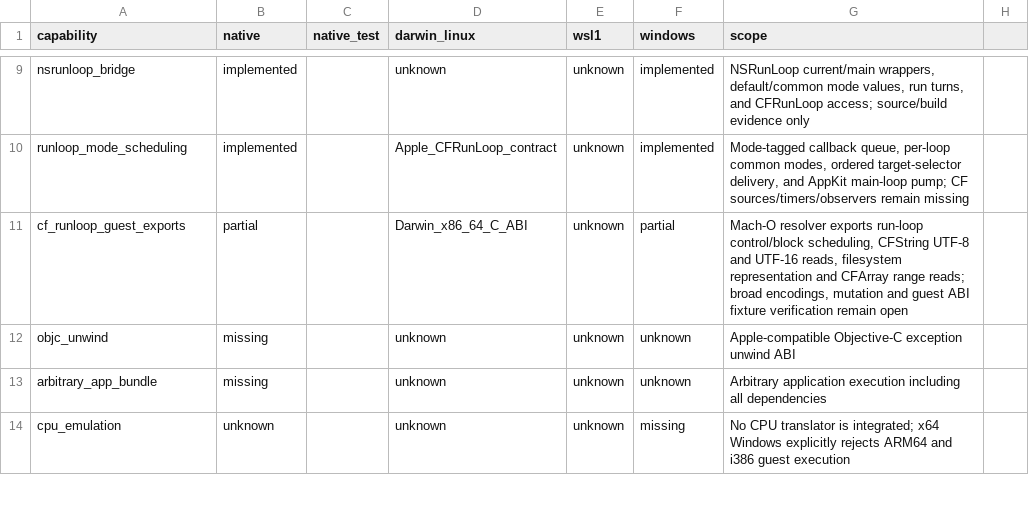
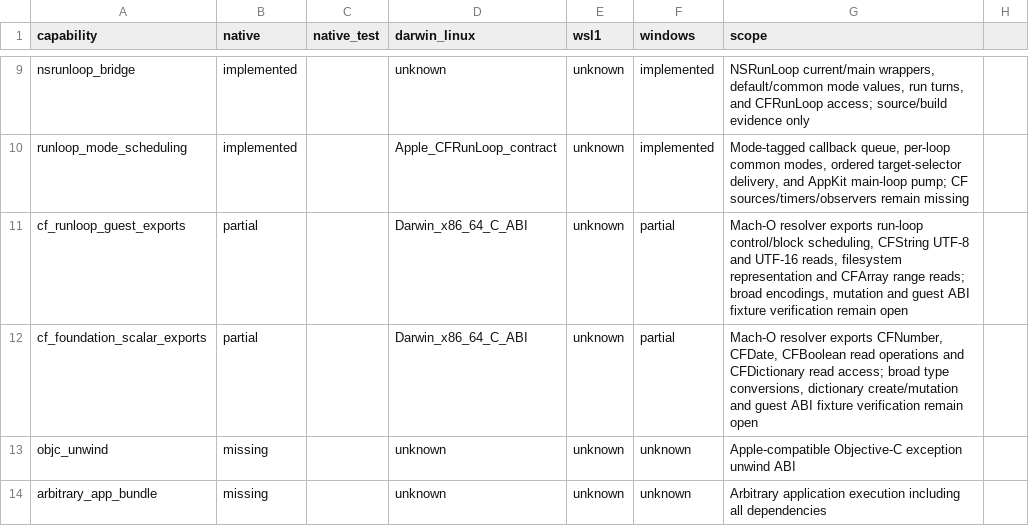
Before and after one commit to tarekwasfy01/Wintosh, a CSV file: docs/porting/TRANSFORM-CAPABILITIES.csv, drawn as a sheet; only a part is shown, gaps mark what is left out; the shorter side is filled out with more unchanged rows.

Commit message:
Export scalar and dictionary CoreFoundation APIs

```diff
--- a/docs/porting/TRANSFORM-CAPABILITIES.csv
+++ b/docs/porting/TRANSFORM-CAPABILITIES.csv
@@ -11,2 +11,3 @@ runloop_mode_scheduling,implemented,,Apple_CFRunLoop_contract,unknown,implemente
 cf_runloop_guest_exports,partial,,Darwin_x86_64_C_ABI,unknown,partial,"Mach-O resolver exports run-loop control/block scheduling, CFString UTF-8 and UTF-16 reads, filesystem representation and CFArray range reads; broad encodings, mutation and guest ABI fixture verification remain open"
+cf_foundation_scalar_exports,partial,,Darwin_x86_64_C_ABI,unknown,partial,"Mach-O resolver exports CFNumber, CFDate, CFBoolean read operations and CFDictionary read access; broad type conversions, dictionary create/mutation and guest ABI fixture verification remain open"
 objc_unwind,missing,,unknown,unknown,unknown,Apple-compatible Objective-C exception unwind ABI
```
Also changed, not shown: 4 other files.
